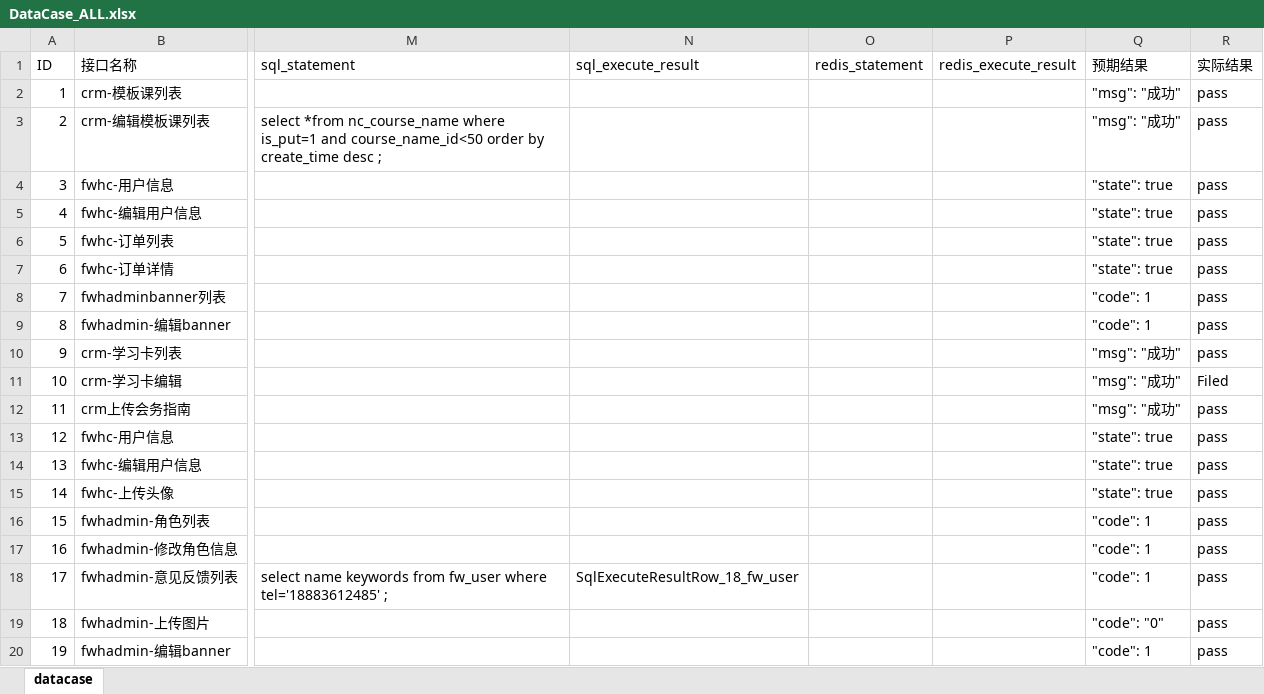
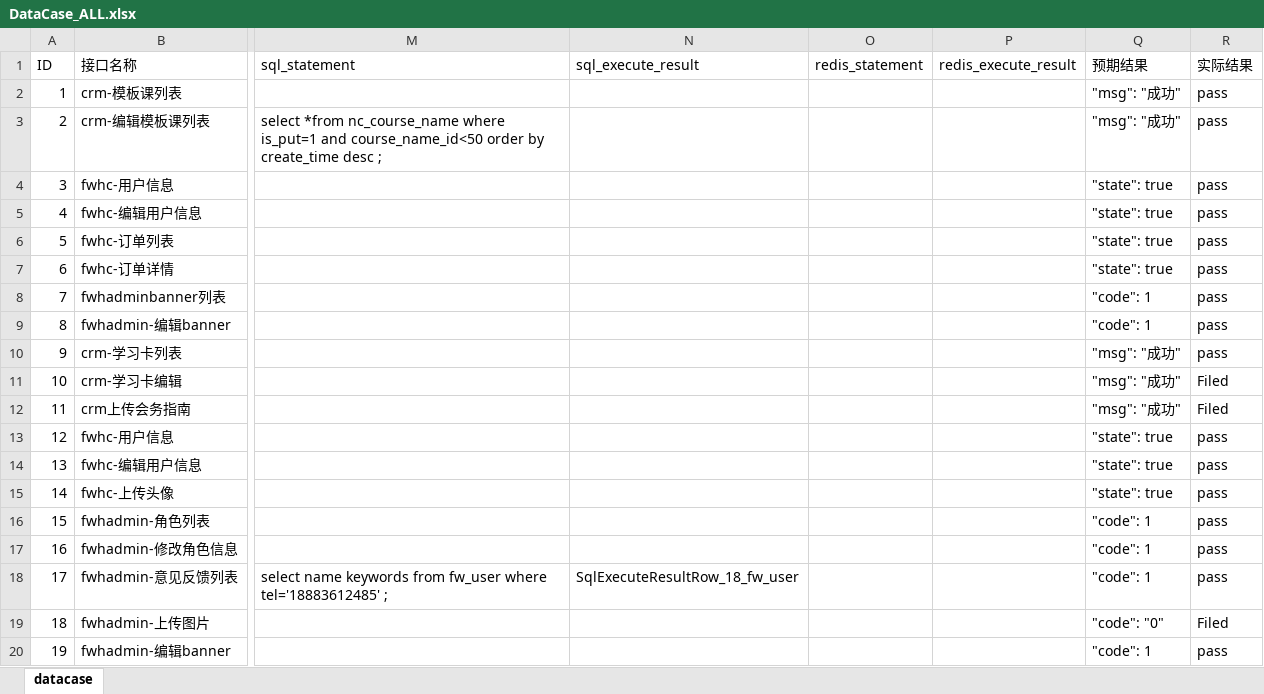
Before and after one commit to qtclm/AutoInterTest_Datadepend, an Excel workbook: dataCase/run/DataCase_ALL.xlsx, sheet datacase, drawn as a sheet; only a part is shown, gaps mark what is left out; values as stored, in another font and other column widths than the file's, no borders; the diff names each change by its address in the sheet, - before the commit and + after, or states it on an @@ line.

```diff
--- a/dataCase/run/DataCase_ALL.xlsx (sheet datacase)
+++ b/dataCase/run/DataCase_ALL.xlsx (sheet datacase)
-R12 (实际结果): pass
+R12 (实际结果): Filed
-R19 (实际结果): pass
+R19 (实际结果): Filed
```
Also changed, not shown: 3 other files.
